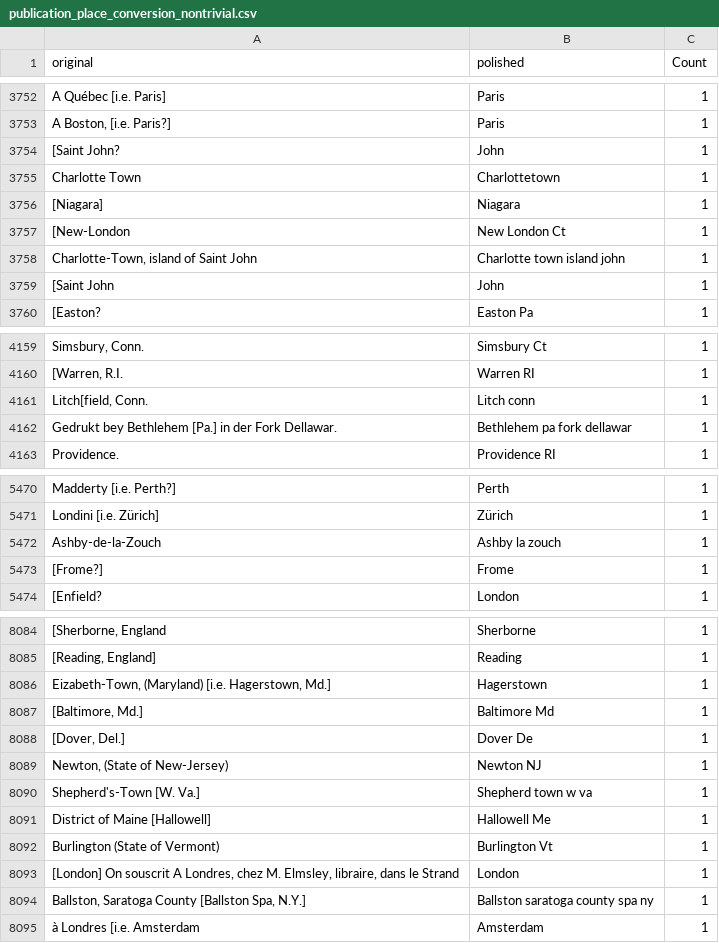
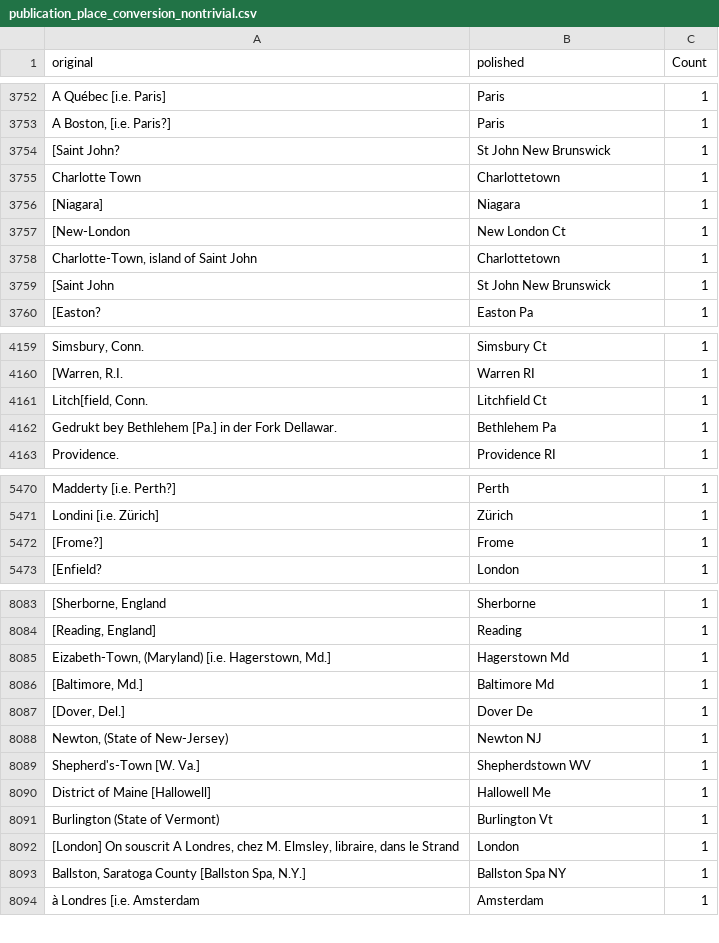
Before and after one commit to COMHIS/estc, a CSV file: inst/examples/output.tables/publication_place_conversion_nontrivial.csv, drawn as a sheet; only a part is shown, gaps mark what is left out; removed rows and columns are numbered as before the commit, all else as after; the diff covers the shown part only; the diff names each change by its address in the sheet, - before the commit and + after, or states it on an @@ line.

```diff
--- a/inst/examples/output.tables/publication_place_conversion_nontrivial.csv
+++ b/inst/examples/output.tables/publication_place_conversion_nontrivial.csv
-B3754 (polished): John
+B3754 (polished): St John New Brunswick
-B3758 (polished): Charlotte town island john
+B3758 (polished): Charlottetown
-B3759 (polished): John
+B3759 (polished): St John New Brunswick
-B4161 (polished): Litch conn
+B4161 (polished): Litchfield Ct
-B4162 (polished): Bethlehem pa fork dellawar
+B4162 (polished): Bethlehem Pa
-row 5472: Ashby-de-la-Zouch | Ashby la zouch | 1
-B8085 (polished): Hagerstown
+B8085 (polished): Hagerstown Md
-B8089 (polished): Shepherd town w va
+B8089 (polished): Shepherdstown WV
-B8093 (polished): Ballston saratoga county spa ny
+B8093 (polished): Ballston Spa NY
```
Also changed, not shown: 122 edited cells elsewhere in this file, inst/examples/output.tables/absentgeocoordinates.csv, inst/examples/output.tables/country_accepted.csv, 17 other files.
